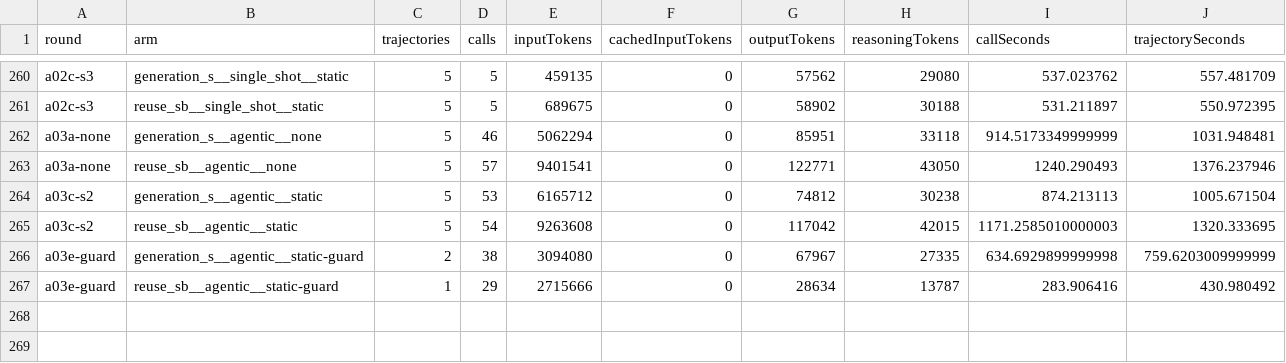
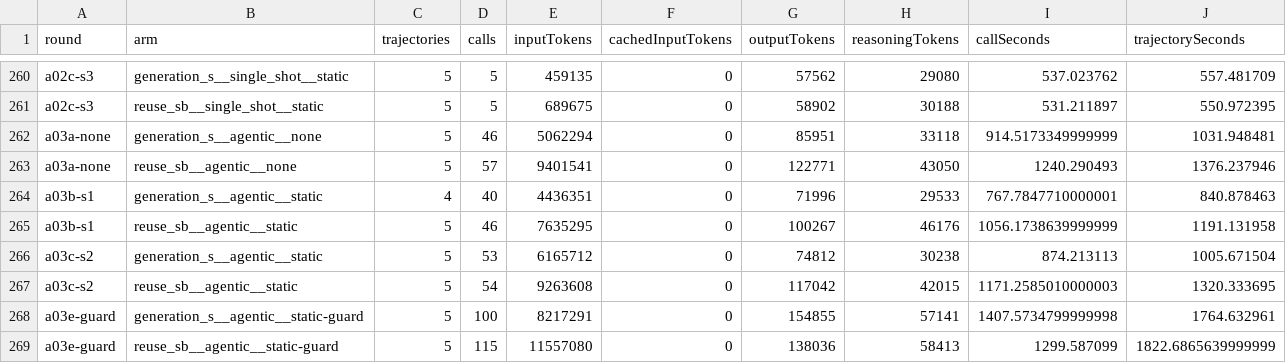
Before and after one commit to eliahilse/asteria, a CSV file: research/iterations/cost-summary.csv, drawn as a sheet; only a part is shown, gaps mark what is left out.

Commit message:
feat: publish A03e (Achievements, agentic delivery with the v13 full document and the guard judge, N = 5 per cell)

```diff
--- a/research/iterations/cost-summary.csv
+++ b/research/iterations/cost-summary.csv
@@ -263,5 +263,7 @@ a03a-none,generation_s__agentic__none,5,46,5062294,0,85951,33118,914.51733499999
 a03a-none,reuse_sb__agentic__none,5,57,9401541,0,122771,43050,1240.290493,1376.237946
+a03b-s1,generation_s__agentic__static,4,40,4436351,0,71996,29533,767.7847710000001,840.878463
+a03b-s1,reuse_sb__agentic__static,5,46,7635295,0,100267,46176,1056.1738639999999,1191.131958
 a03c-s2,generation_s__agentic__static,5,53,6165712,0,74812,30238,874.213113,1005.671504
 a03c-s2,reuse_sb__agentic__static,5,54,9263608,0,117042,42015,1171.2585010000003,1320.333695
-a03e-guard,generation_s__agentic__static-guard,2,38,3094080,0,67967,27335,634.6929899999998,759.6203009999999
-a03e-guard,reuse_sb__agentic__static-guard,1,29,2715666,0,28634,13787,283.906416,430.980492
+a03e-guard,generation_s__agentic__static-guard,5,100,8217291,0,154855,57141,1407.5734799999998,1764.632961
+a03e-guard,reuse_sb__agentic__static-guard,5,115,11557080,0,138036,58413,1299.587099,1822.6865639999999
```
Also changed, not shown: 24 other files.
